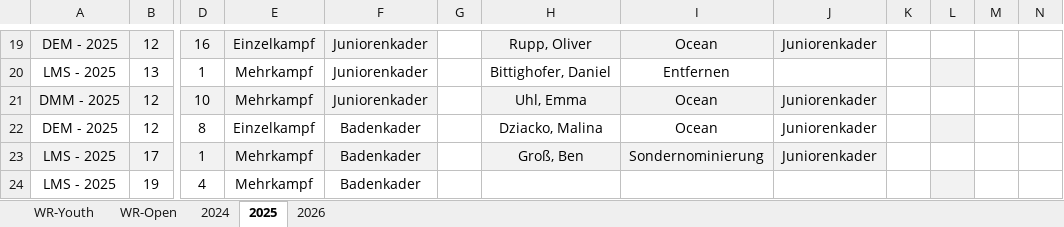
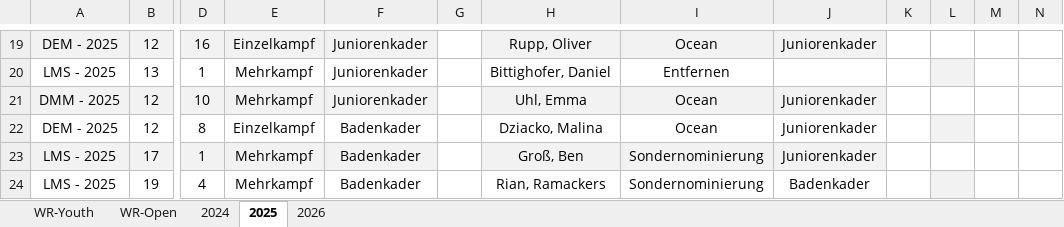
Before and after one commit to jp-gnad/Lifesaving_Baden, an Excel workbook: web2/data/records_kriterien.xlsx, sheet 2025, drawn as a sheet; only a part is shown, gaps mark what is left out; values as stored, in another font and other column widths than the file's, no borders; the diff names each change by its address in the sheet, - before the commit and + after, or states it on an @@ line.

Commit message:
Update records_kriterien.xlsx

```diff
--- a/web2/data/records_kriterien.xlsx (sheet 2025)
+++ b/web2/data/records_kriterien.xlsx (sheet 2025)
-H24: (empty)
+H24: Rian, Ramackers
-I24: (empty)
+I24: Sondernominierung
-J24: (empty)
+J24: Badenkader
```
